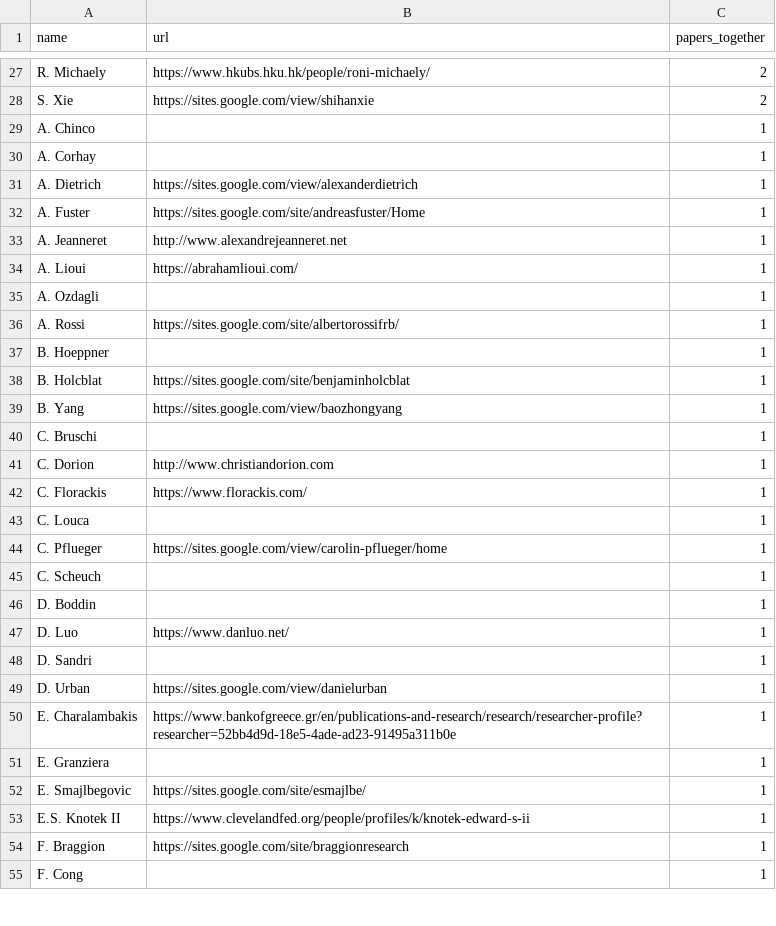
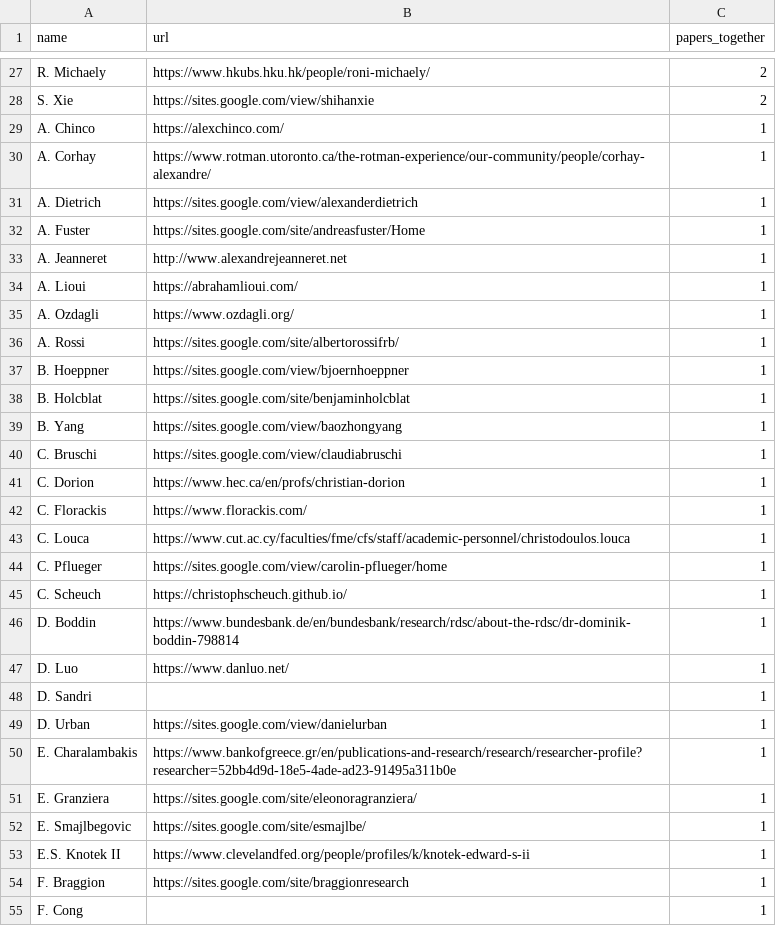
Before and after one commit to michweber/michweber.github.io, a CSV file: coauthors_full.csv, drawn as a sheet; only a part is shown, gaps mark what is left out; the diff covers the shown part only.

Commit message:
Update coauthors_full.csv

```diff
--- a/coauthors_full.csv
+++ b/coauthors_full.csv
@@ -28,4 +28,4 @@ R. Michaely,https://www.hkubs.hku.hk/people/roni-michaely/,2
 S. Xie,https://sites.google.com/view/shihanxie,2
-A. Chinco,,1
-A. Corhay,,1
+A. Chinco,https://alexchinco.com/,1
+A. Corhay,https://www.rotman.utoronto.ca/the-rotman-experience/our-community/people/corhay-alexandre/,1
 A. Dietrich,https://sites.google.com/view/alexanderdietrich,1
@@ -34,14 +34,14 @@ A. Jeanneret,http://www.alexandrejeanneret.net,1
 A. Lioui,https://abrahamlioui.com/,1
-A. Ozdagli,,1
+A. Ozdagli,https://www.ozdagli.org/,1
 A. Rossi,https://sites.google.com/site/albertorossifrb/,1
-B. Hoeppner,,1
+B. Hoeppner,https://sites.google.com/view/bjoernhoeppner,1
 B. Holcblat,https://sites.google.com/site/benjaminholcblat,1
 B. Yang,https://sites.google.com/view/baozhongyang,1
-C. Bruschi,,1
-C. Dorion,http://www.christiandorion.com,1
+C. Bruschi,https://sites.google.com/view/claudiabruschi,1
+C. Dorion,https://www.hec.ca/en/profs/christian-dorion,1
 C. Florackis,https://www.florackis.com/,1
-C. Louca,,1
+C. Louca,https://www.cut.ac.cy/faculties/fme/cfs/staff/academic-personnel/christodoulos.louca,1
 C. Pflueger,https://sites.google.com/view/carolin-pflueger/home,1
-C. Scheuch,,1
-D. Boddin,,1
+C. Scheuch,https://christophscheuch.github.io/,1
+D. Boddin,https://www.bundesbank.de/en/bundesbank/research/rdsc/about-the-rdsc/dr-dominik-boddin-798814,1
 D. Luo,https://www.danluo.net/,1
@@ -50,3 +50,3 @@ D. Urban,https://sites.google.com/view/danielurban,1
 E. Charalambakis,https://www.bankofgreece.gr/en/publications-and-research/research/researcher-profile?researcher=52bb4d9d-18e5-4ade-ad23-91495a311b0e,1
-E. Granziera,,1
+E. Granziera,https://sites.google.com/site/eleonoragranziera/,1
 E. Smajlbegovic,https://sites.google.com/site/esmajlbe/,1
```
Also changed, not shown: 12 edited cells elsewhere in this file.
